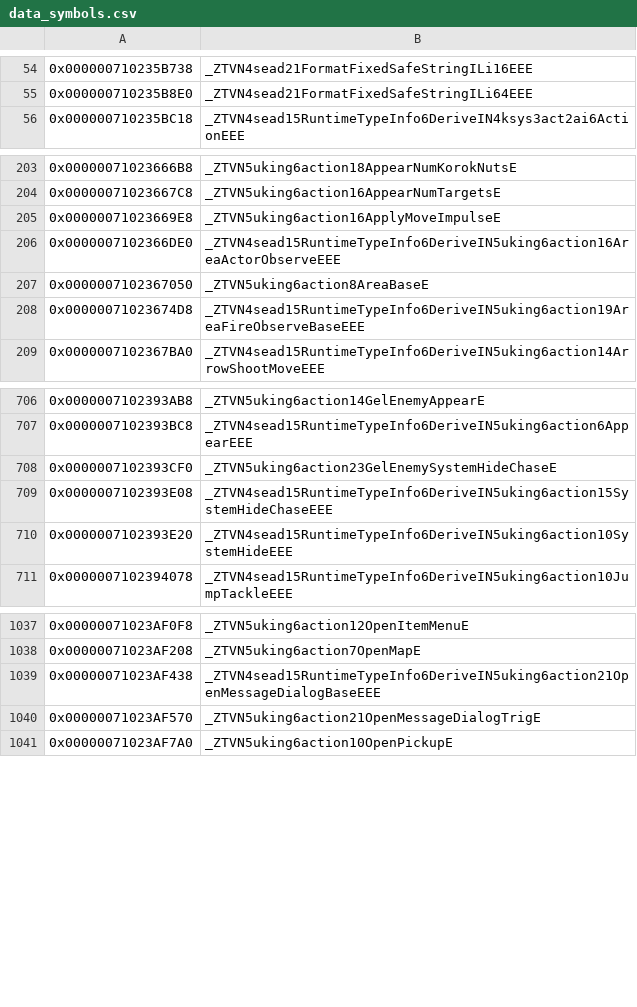
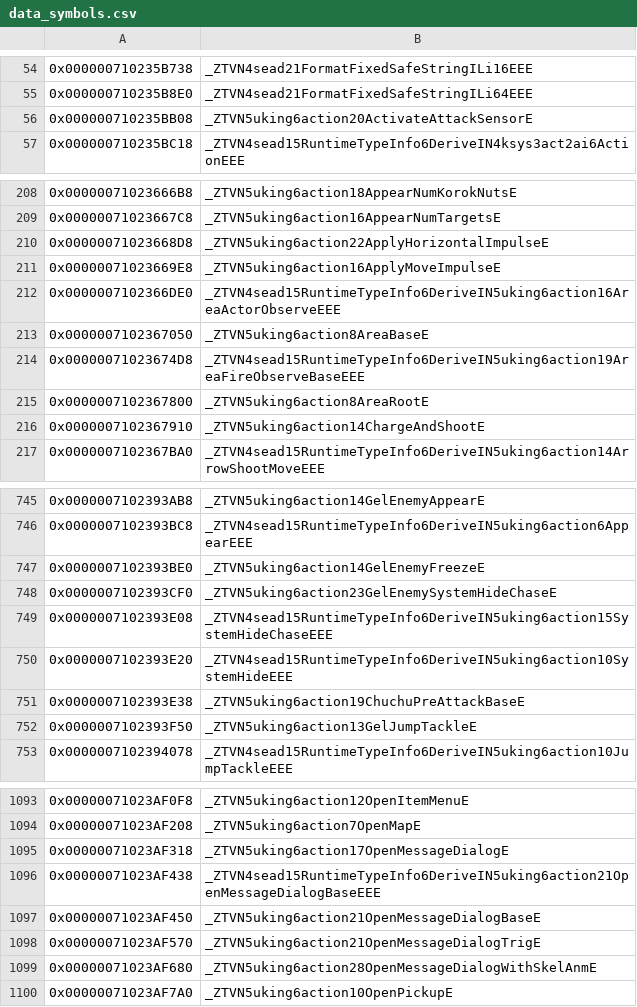
Before and after one commit to snrubrm/botw, a CSV file: data/data_symbols.csv, drawn as a sheet; only a part is shown, gaps mark what is left out; the diff covers the shown part only; the diff names each change by its address in the sheet, - before the commit and + after, or states it on an @@ line.

```diff
--- a/data/data_symbols.csv
+++ b/data/data_symbols.csv
+row 56: 0x000000710235BB08 | _ZTVN5uking6action20ActivateAttackSensorE
+row 210: 0x00000071023668D8 | _ZTVN5uking6action22ApplyHorizontalImpulseE
+row 215: 0x0000007102367800 | _ZTVN5uking6action8AreaRootE
+row 216: 0x0000007102367910 | _ZTVN5uking6action14ChargeAndShootE
+row 747: 0x0000007102393BE0 | _ZTVN5uking6action14GelEnemyFreezeE
+row 751: 0x0000007102393E38 | _ZTVN5uking6action19ChuchuPreAttackBaseE
+row 752: 0x0000007102393F50 | _ZTVN5uking6action13GelJumpTackleE
+row 1095: 0x00000071023AF318 | _ZTVN5uking6action17OpenMessageDialogE
+row 1097: 0x00000071023AF450 | _ZTVN5uking6action21OpenMessageDialogBaseE
+row 1099: 0x00000071023AF680 | _ZTVN5uking6action28OpenMessageDialogWithSkelAnmE
```
Also changed, not shown: 66 added rows elsewhere in this file.
